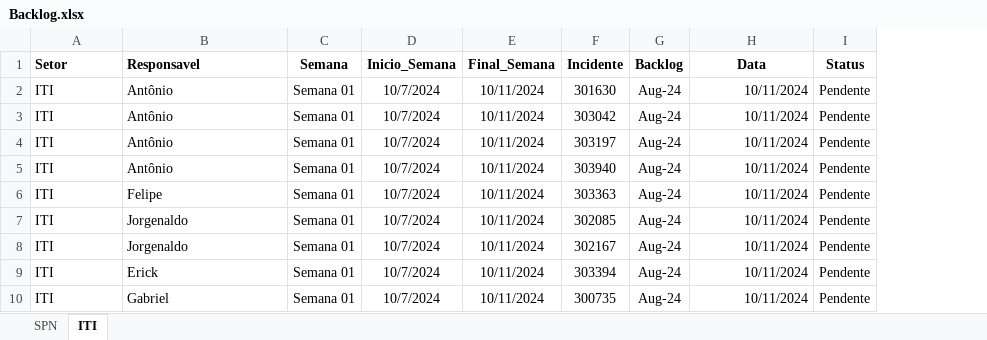
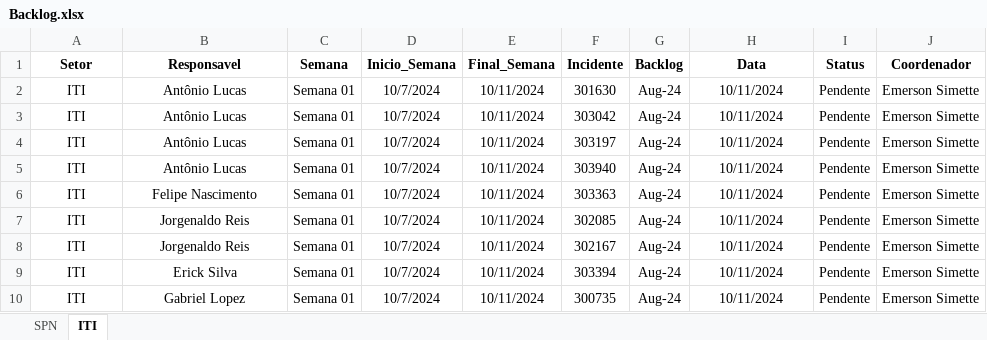
Before and after one commit to GeekFrancisco/Franciscodatais, an Excel workbook: Base/Backlog.xlsx, sheet ITI, drawn as a sheet; values as stored, in another font and other column widths than the file's, no borders; the diff names each change by its address in the sheet, - before the commit and + after, or states it on an @@ line.

```diff
--- a/Base/Backlog.xlsx (sheet ITI)
+++ b/Base/Backlog.xlsx (sheet ITI)
+column J (Coordenador), rows 2-10: all Emerson Simette
-A1:B10 alignment: left
+A1:B10 alignment: center
-B2:B5 (Responsavel): Antônio
+B2:B5 (Responsavel): Antônio Lucas
-H2:H10 alignment: right
+H2:H10 alignment: center
-B6 (Responsavel): Felipe
+B6 (Responsavel): Felipe Nascimento
-B7:B8 (Responsavel): Jorgenaldo
+B7:B8 (Responsavel): Jorgenaldo Reis
-B9 (Responsavel): Erick
+B9 (Responsavel): Erick Silva
-B10 (Responsavel): Gabriel
+B10 (Responsavel): Gabriel Lopez
```
Also changed, not shown: sheet SPN, Base/Backlog_2.xlsx, Base/Backlog_3.xlsx, 12 other files.
